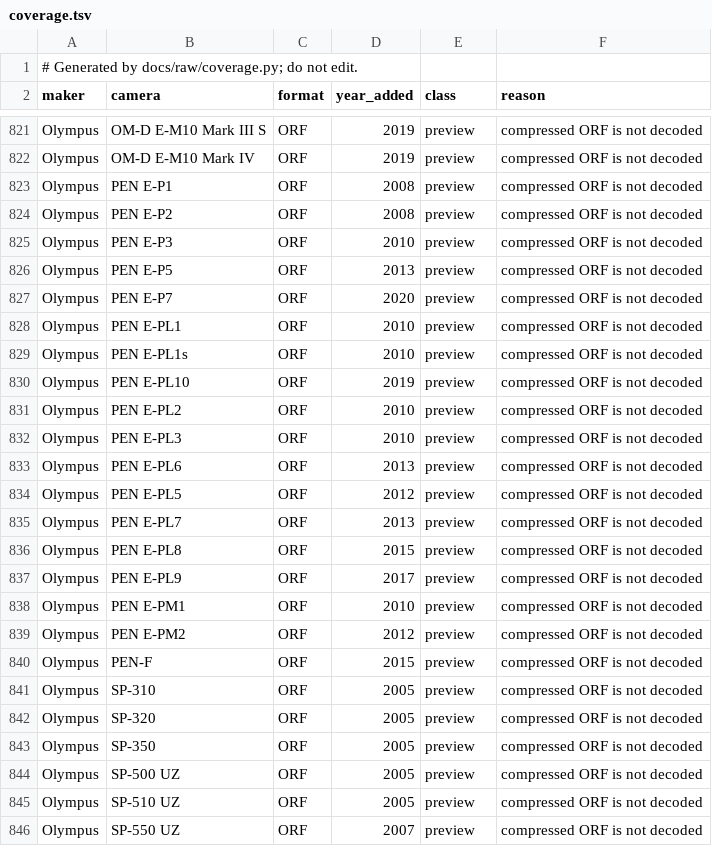
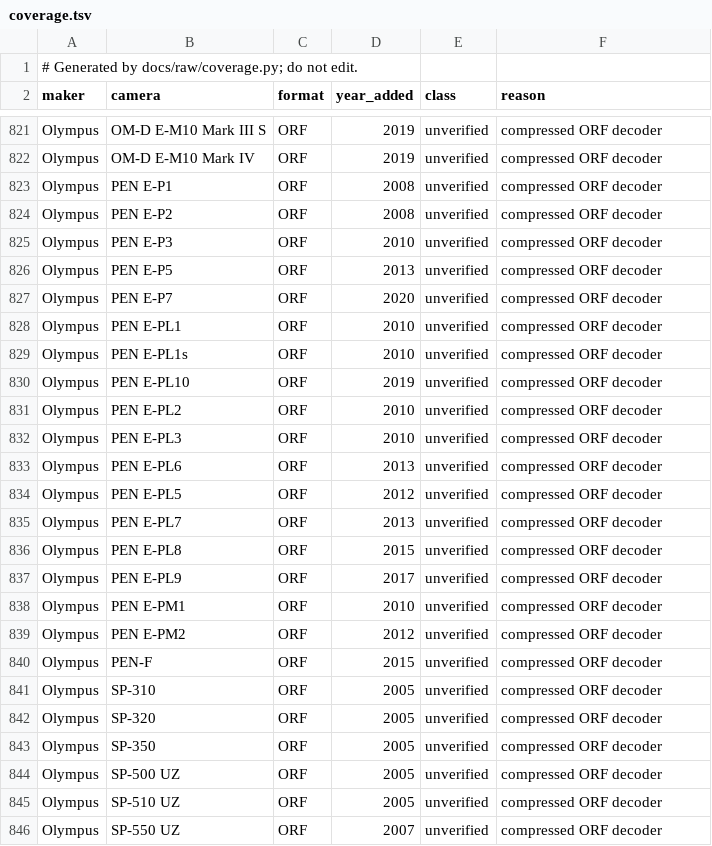
Before and after one commit to 1234destiny1234/lightcraft-classic, a TSV file: docs/raw/coverage.tsv, drawn as a sheet; only a part is shown, gaps mark what is left out; the diff covers the shown part only; the diff names each change by its address in the sheet, - before the commit and + after, or states it on an @@ line.

```diff
--- a/docs/raw/coverage.tsv
+++ b/docs/raw/coverage.tsv
-E821:E846 (class): preview
+E821:E846 (class): unverified
-F821:F846 (reason): compressed ORF is not decoded
+F821:F846 (reason): compressed ORF decoder
```
Also changed, not shown: 80 edited cells elsewhere in this file, docs/raw/evidence.tsv, 6 other files.
